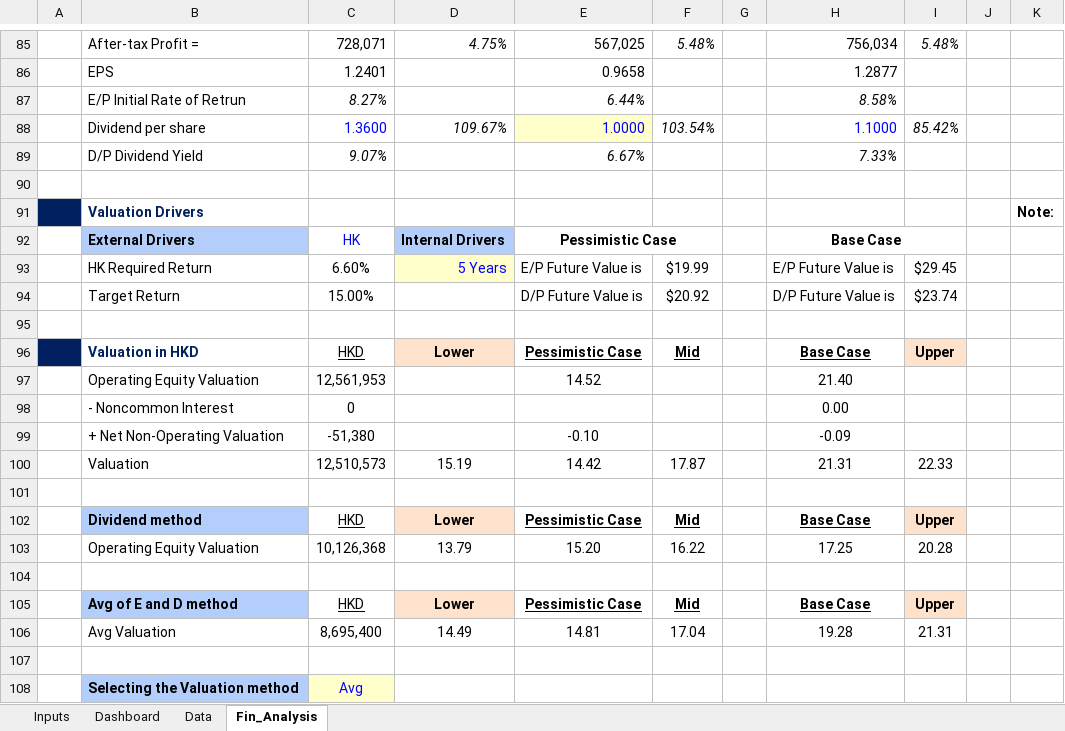
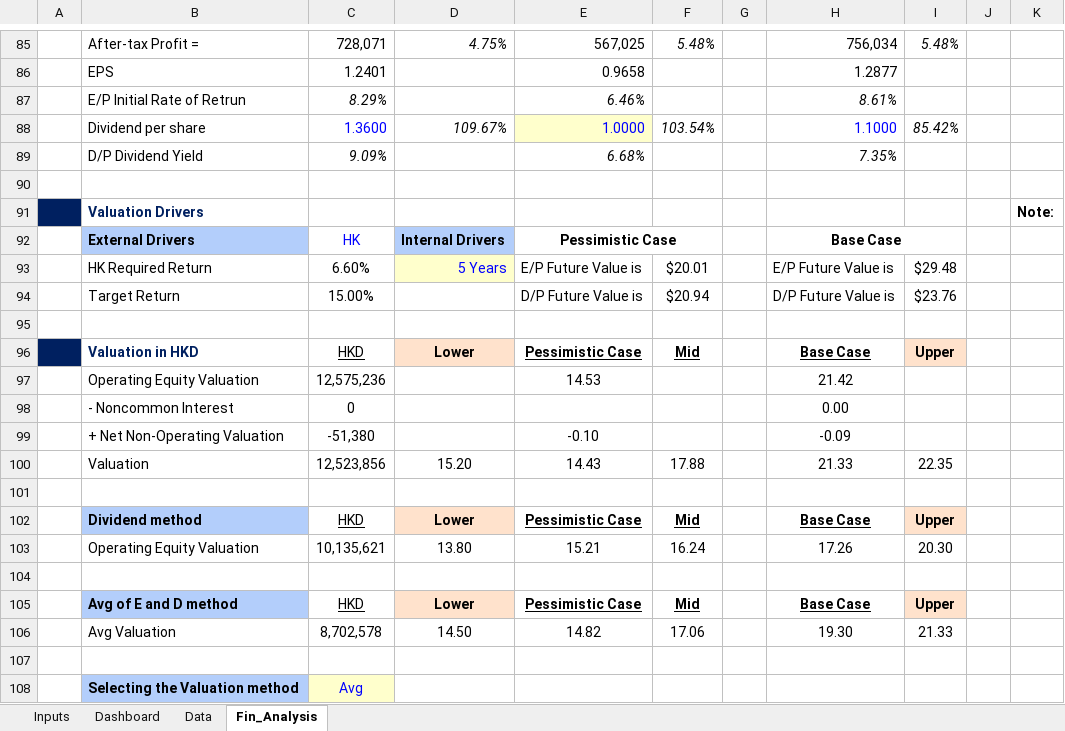
Before and after one commit to JerryChenz/Invest_Proc_Alpha, an Excel workbook: financial_models/opportunities/0590.HK_Stock_Valuation.xlsx, sheet Fin_Analysis, drawn as a sheet; only a part is shown, gaps mark what is left out; values as stored, in another font and other column widths than the file's, no borders; conditional formats not drawn; the diff names each change by its address in the sheet, - before the commit and + after, or states it on an @@ line.

```diff
--- a/financial_models/opportunities/0590.HK_Stock_Valuation.xlsx (sheet Fin_Analysis)
+++ b/financial_models/opportunities/0590.HK_Stock_Valuation.xlsx (sheet Fin_Analysis)
-C87: 8.27%
+C87: 8.29%
-E87: 6.44%
+E87: 6.46%
-H87: 8.58%
+H87: 8.61%
-C89: 9.07%
+C89: 9.09%
-E89: 6.67%
+E89: 6.68%
-H89: 7.33%
+H89: 7.35%
-F93: $19.99
+F93: $20.01
-I93: $29.45
+I93: $29.48
-F94: $20.92
+F94: $20.94
-I94: $23.74
+I94: $23.76
-C97: 12,561,953
+C97: 12,575,236
-E97: 14.52
+E97: 14.53
-H97: 21.40
+H97: 21.42
-C100: 12,510,573
+C100: 12,523,856
-D100: 15.19
+D100: 15.20
-E100: 14.42
+E100: 14.43
-F100: 17.87
+F100: 17.88
-H100: 21.31
+H100: 21.33
-I100: 22.33
+I100: 22.35
-C103: 10,126,368
+C103: 10,135,621
-D103: 13.79
+D103: 13.80
-E103: 15.20
+E103: 15.21
-F103: 16.22
+F103: 16.24
-H103: 17.25
+H103: 17.26
-I103: 20.28
+I103: 20.30
-C106: 8,695,400
+C106: 8,702,578
-D106: 14.49
+D106: 14.50
-E106: 14.81
+E106: 14.82
-F106: 17.04
+F106: 17.06
-H106: 19.28
+H106: 19.30
-I106: 21.31
+I106: 21.33
```
Also changed, not shown: sheet Dashboard, charts or pictures, financial_models/Stock_Monitor.xlsx, financial_models/opportunities/0083.HK_Stock_Valuation.xlsx, 30 other files.
